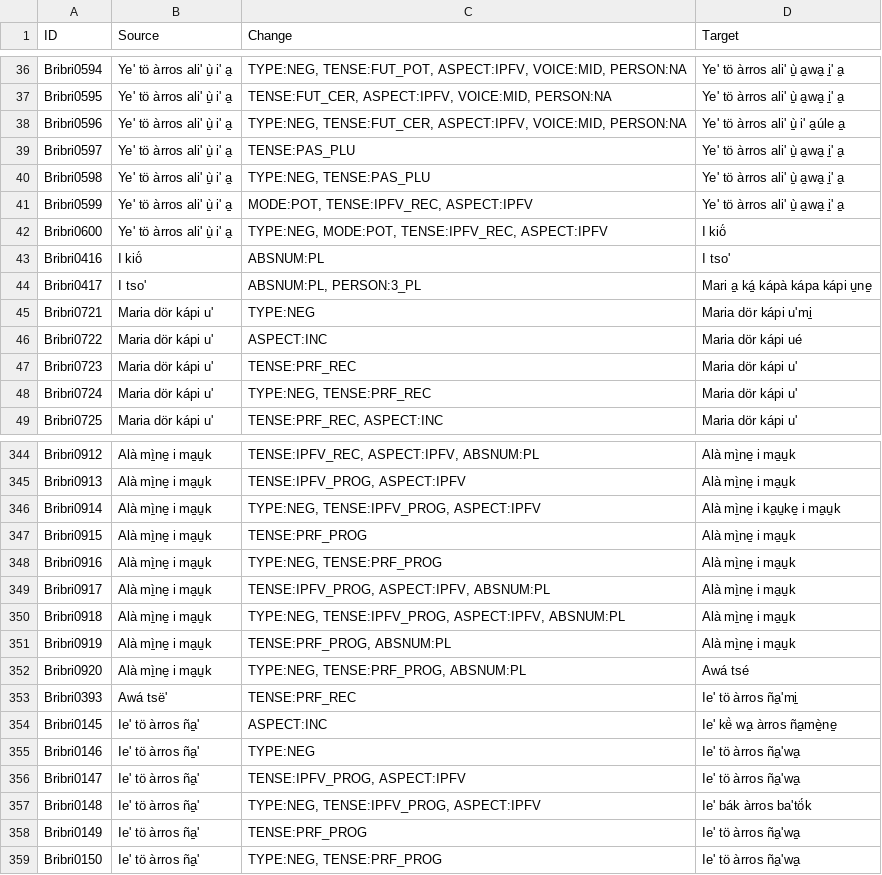
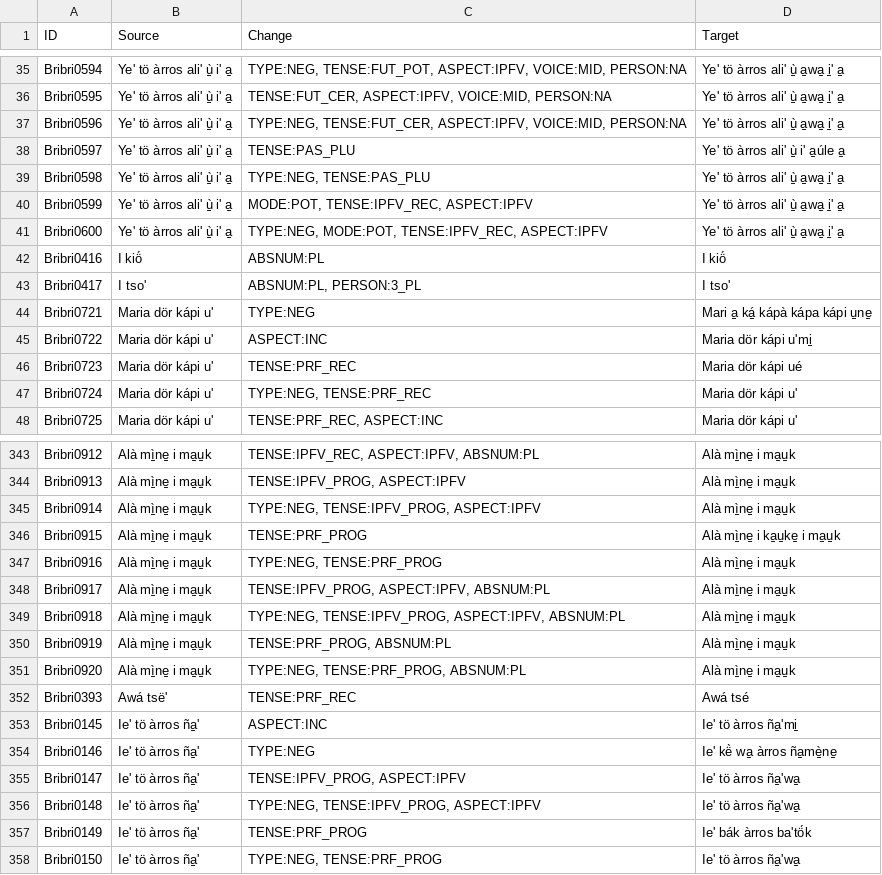
Before and after one commit to lecs-lab/americasnlp2024, a TSV file: final-submission-lecslab/bribri.results.3.tsv, drawn as a sheet; only a part is shown, gaps mark what is left out; the diff covers the shown part only.

```diff
--- a/final-submission-lecslab/bribri.results.3.tsv
+++ b/final-submission-lecslab/bribri.results.3.tsv
@@ -37,12 +36,12 @@ Bribri0594	Ye' tö àrros ali' ù̠ i' a̠	TYPE:NEG, TENSE:FUT_POT, ASPECT:IPFV,
 Bribri0595	Ye' tö àrros ali' ù̠ i' a̠	TENSE:FUT_CER, ASPECT:IPFV, VOICE:MID, PERSON:NA	Ye' tö àrros ali' ù̠ a̠wa̠ i̠' a̠
-Bribri0596	Ye' tö àrros ali' ù̠ i' a̠	TYPE:NEG, TENSE:FUT_CER, ASPECT:IPFV, VOICE:MID, PERSON:NA	Ye' tö àrros ali' ù̠ i' a̠úle a̠
-Bribri0597	Ye' tö àrros ali' ù̠ i' a̠	TENSE:PAS_PLU	Ye' tö àrros ali' ù̠ a̠wa̠ i̠' a̠
+Bribri0596	Ye' tö àrros ali' ù̠ i' a̠	TYPE:NEG, TENSE:FUT_CER, ASPECT:IPFV, VOICE:MID, PERSON:NA	Ye' tö àrros ali' ù̠ a̠wa̠ i̠' a̠
+Bribri0597	Ye' tö àrros ali' ù̠ i' a̠	TENSE:PAS_PLU	Ye' tö àrros ali' ù̠ i' a̠úle a̠
 Bribri0598	Ye' tö àrros ali' ù̠ i' a̠	TYPE:NEG, TENSE:PAS_PLU	Ye' tö àrros ali' ù̠ a̠wa̠ i̠' a̠
 Bribri0599	Ye' tö àrros ali' ù̠ i' a̠	MODE:POT, TENSE:IPFV_REC, ASPECT:IPFV	Ye' tö àrros ali' ù̠ a̠wa̠ i̠' a̠
-Bribri0600	Ye' tö àrros ali' ù̠ i' a̠	TYPE:NEG, MODE:POT, TENSE:IPFV_REC, ASPECT:IPFV	I kiö́
-Bribri0416	I kiö́	ABSNUM:PL	I tso'
-Bribri0417	I tso'	ABSNUM:PL, PERSON:3_PL	Mari a̠ ká̠ kápà kápa kápi u̠ne̠
-Bribri0721	Maria dör kápi u'	TYPE:NEG	Maria dör kápi u'mi̠
-Bribri0722	Maria dör kápi u'	ASPECT:INC	Maria dör kápi ué
-Bribri0723	Maria dör kápi u'	TENSE:PRF_REC	Maria dör kápi u'
+Bribri0600	Ye' tö àrros ali' ù̠ i' a̠	TYPE:NEG, MODE:POT, TENSE:IPFV_REC, ASPECT:IPFV	Ye' tö àrros ali' ù̠ a̠wa̠ i̠' a̠
+Bribri0416	I kiö́	ABSNUM:PL	I kiö́
+Bribri0417	I tso'	ABSNUM:PL, PERSON:3_PL	I tso'
+Bribri0721	Maria dör kápi u'	TYPE:NEG	Mari a̠ ká̠ kápà kápa kápi u̠ne̠
+Bribri0722	Maria dör kápi u'	ASPECT:INC	Maria dör kápi u'mi̠
+Bribri0723	Maria dör kápi u'	TENSE:PRF_REC	Maria dör kápi ué
 Bribri0724	Maria dör kápi u'	TYPE:NEG, TENSE:PRF_REC	Maria dör kápi u'
@@ -345,4 +344,4 @@ Bribri0912	Alà mì̠ne̠ i ma̠u̠k	TENSE:IPFV_REC, ASPECT:IPFV, ABSNUM:PL	Alà
 Bribri0913	Alà mì̠ne̠ i ma̠u̠k	TENSE:IPFV_PROG, ASPECT:IPFV	Alà mì̠ne̠ i ma̠u̠k
-Bribri0914	Alà mì̠ne̠ i ma̠u̠k	TYPE:NEG, TENSE:IPFV_PROG, ASPECT:IPFV	Alà mì̠ne̠ i ka̠u̠ke̠ i ma̠u̠k
-Bribri0915	Alà mì̠ne̠ i ma̠u̠k	TENSE:PRF_PROG	Alà mì̠ne̠ i ma̠u̠k
+Bribri0914	Alà mì̠ne̠ i ma̠u̠k	TYPE:NEG, TENSE:IPFV_PROG, ASPECT:IPFV	Alà mì̠ne̠ i ma̠u̠k
+Bribri0915	Alà mì̠ne̠ i ma̠u̠k	TENSE:PRF_PROG	Alà mì̠ne̠ i ka̠u̠ke̠ i ma̠u̠k
 Bribri0916	Alà mì̠ne̠ i ma̠u̠k	TYPE:NEG, TENSE:PRF_PROG	Alà mì̠ne̠ i ma̠u̠k
@@ -351,9 +350,9 @@ Bribri0918	Alà mì̠ne̠ i ma̠u̠k	TYPE:NEG, TENSE:IPFV_PROG, ASPECT:IPFV, ABS
 Bribri0919	Alà mì̠ne̠ i ma̠u̠k	TENSE:PRF_PROG, ABSNUM:PL	Alà mì̠ne̠ i ma̠u̠k
-Bribri0920	Alà mì̠ne̠ i ma̠u̠k	TYPE:NEG, TENSE:PRF_PROG, ABSNUM:PL	Awá tsé
-Bribri0393	Awá tsë'	TENSE:PRF_REC	Ie' tö àrros ña̠'mi̠
-Bribri0145	Ie' tö àrros ña̠'	ASPECT:INC	Ie' kë̀ wa̠ àrros ña̠mè̠ne̠
-Bribri0146	Ie' tö àrros ña̠'	TYPE:NEG	Ie' tö àrros ña̠'wa̠
+Bribri0920	Alà mì̠ne̠ i ma̠u̠k	TYPE:NEG, TENSE:PRF_PROG, ABSNUM:PL	Alà mì̠ne̠ i ma̠u̠k
+Bribri0393	Awá tsë'	TENSE:PRF_REC	Awá tsé
+Bribri0145	Ie' tö àrros ña̠'	ASPECT:INC	Ie' tö àrros ña̠'mi̠
+Bribri0146	Ie' tö àrros ña̠'	TYPE:NEG	Ie' kë̀ wa̠ àrros ña̠mè̠ne̠
 Bribri0147	Ie' tö àrros ña̠'	TENSE:IPFV_PROG, ASPECT:IPFV	Ie' tö àrros ña̠'wa̠
-Bribri0148	Ie' tö àrros ña̠'	TYPE:NEG, TENSE:IPFV_PROG, ASPECT:IPFV	Ie' bák àrros ba'tö́k
-Bribri0149	Ie' tö àrros ña̠'	TENSE:PRF_PROG	Ie' tö àrros ña̠'wa̠
+Bribri0148	Ie' tö àrros ña̠'	TYPE:NEG, TENSE:IPFV_PROG, ASPECT:IPFV	Ie' tö àrros ña̠'wa̠
+Bribri0149	Ie' tö àrros ña̠'	TENSE:PRF_PROG	Ie' bák àrros ba'tö́k
 Bribri0150	Ie' tö àrros ña̠'	TYPE:NEG, TENSE:PRF_PROG	Ie' tö àrros ña̠'wa̠
```
Also changed, not shown: 1 removed row and 120 edited cells elsewhere in this file, final-submission-lecslab/bribri.results.4.tsv, final-submission-lecslab/bribri.results.5.tsv, 6 other files.
